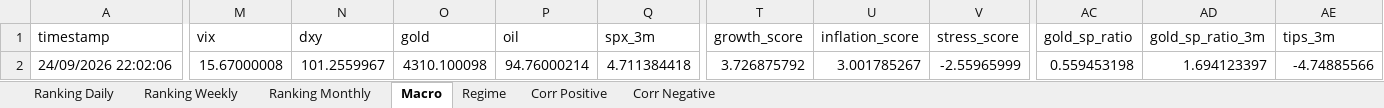
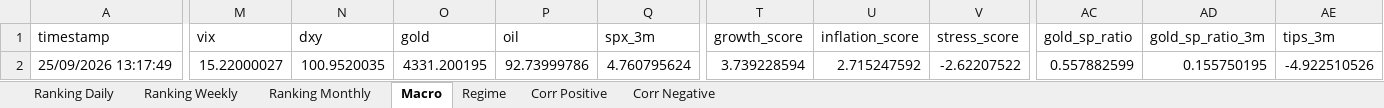
Before and after one commit to giapal96-star/jennifer-trading-dashbord, an Excel workbook: docs/sarada_dati.xlsx, sheet Macro, drawn as a sheet; only a part is shown, gaps mark what is left out; values as stored, in another font and other column widths than the file's, no borders; the diff covers the shown part only; the diff names each change by its address in the sheet, - before the commit and + after, or states it on an @@ line.

```diff
--- a/docs/sarada_dati.xlsx (sheet Macro)
+++ b/docs/sarada_dati.xlsx (sheet Macro)
-A2 (timestamp): 24/09/2026 22:02:06
+A2 (timestamp): 25/09/2026 13:17:49
-M2 (vix): 15.67000008
+M2 (vix): 15.22000027
-N2 (dxy): 101.2559967
+N2 (dxy): 100.9520035
-O2 (gold): 4310.100098
+O2 (gold): 4331.200195
-P2 (oil): 94.76000214
+P2 (oil): 92.73999786
-Q2 (spx_3m): 4.711384418
+Q2 (spx_3m): 4.760795624
-T2 (growth_score): 3.726875792
+T2 (growth_score): 3.739228594
-U2 (inflation_score): 3.001785267
+U2 (inflation_score): 2.715247592
-V2 (stress_score): -2.55965999
+V2 (stress_score): -2.62207522
-AC2 (gold_sp_ratio): 0.559453198
+AC2 (gold_sp_ratio): 0.557882599
-AD2 (gold_sp_ratio_3m): 1.694123397
+AD2 (gold_sp_ratio_3m): 0.155750195
-AE2 (tips_3m): -4.74885566
+AE2 (tips_3m): -4.922510526
```
Also changed, not shown: 1 edited cell elsewhere in this sheet, sheet Ranking Daily, sheet Ranking Weekly, sheet Ranking Monthly, sheet Corr Negative, sheet Corr Positive, sheet Regime, 2 other files.
